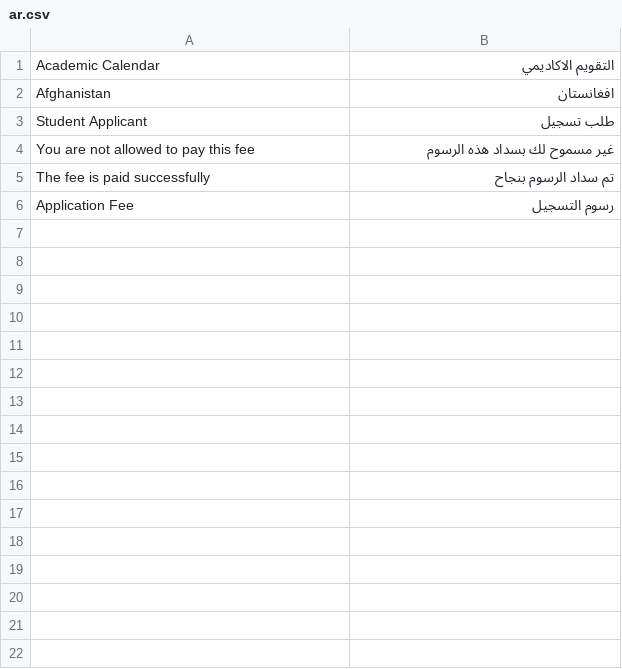
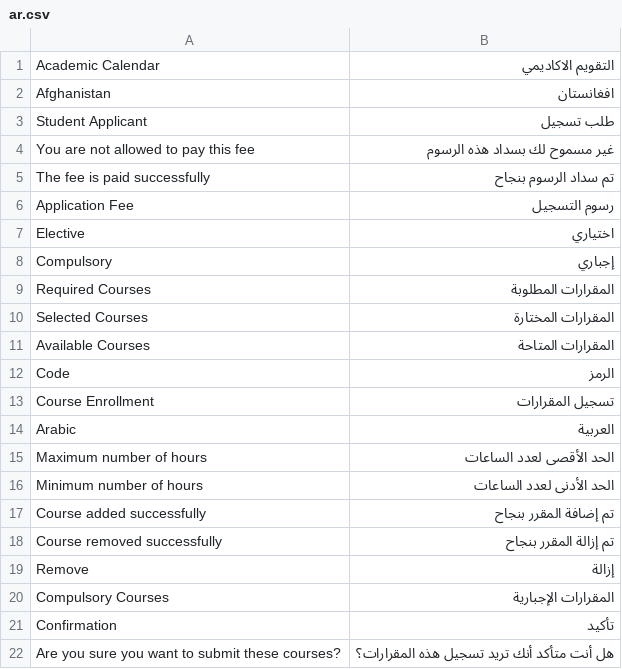
Before and after one commit to omaralhoori/frappe_education_14_university, a CSV file: education/translations/ar.csv, drawn as a sheet.

Commit message:
create course enrollment page

```diff
--- a/education/translations/ar.csv
+++ b/education/translations/ar.csv
@@ -6 +6,17 @@ The fee is paid successfully,تم سداد الرسوم بنجاح
 Application Fee,رسوم التسجيل
+Elective,اختياري
+Compulsory,إجباري
+Required Courses,المقرارات المطلوبة
+Selected Courses,المقرارات المختارة
+Available Courses,المقرارات المتاحة
+Code,الرمز
+Course Enrollment,تسجيل المقرارات
+Arabic,العربية
+Maximum number of hours,الحد الأقصى لعدد الساعات
+Minimum number of hours,الحد الأدنى لعدد الساعات
+Course added successfully,تم إضافة المقرر بنجاح
+Course removed successfully,تم إزالة المقرر بنجاح
+Remove,إزالة
+Compulsory Courses,المقرارات الإجبارية
+Confirmation,تأكيد
+Are you sure you want to submit these courses?,هل أنت متأكد أنك تريد تسجيل هذه المقرارات؟
```
Also changed, not shown: 10 other files.
